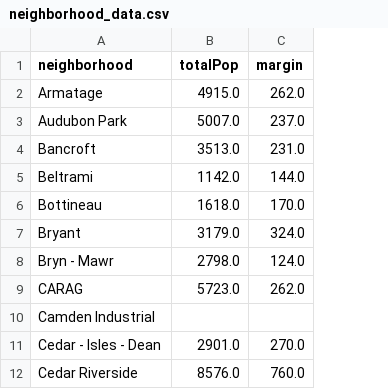
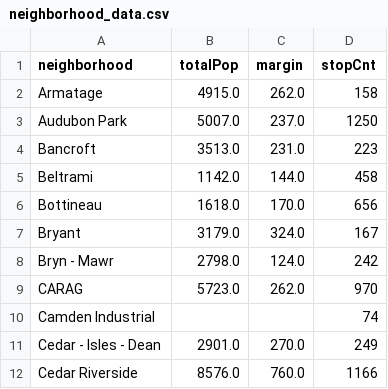
Before and after one commit to mccallkm/Minneapolis-Traffic-Stop-Data-Analysis, a CSV file: static/data/neighborhood_data.csv, drawn as a sheet; only a part is shown; the diff names each change by its address in the sheet, - before the commit and + after, or states it on an @@ line.

```diff
--- a/static/data/neighborhood_data.csv
+++ b/static/data/neighborhood_data.csv
+column D (stopCnt), rows 2-12: 158 | 1250 | 223 | 458 | 656 | 167 | 242 | 970 | 74 | 249 | 1166
```
Also changed, not shown: 6 other files.
